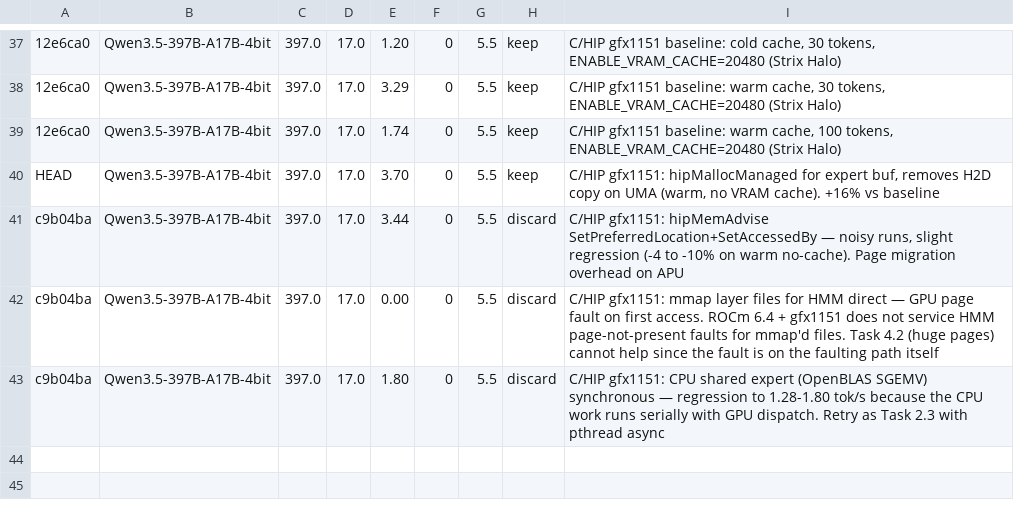
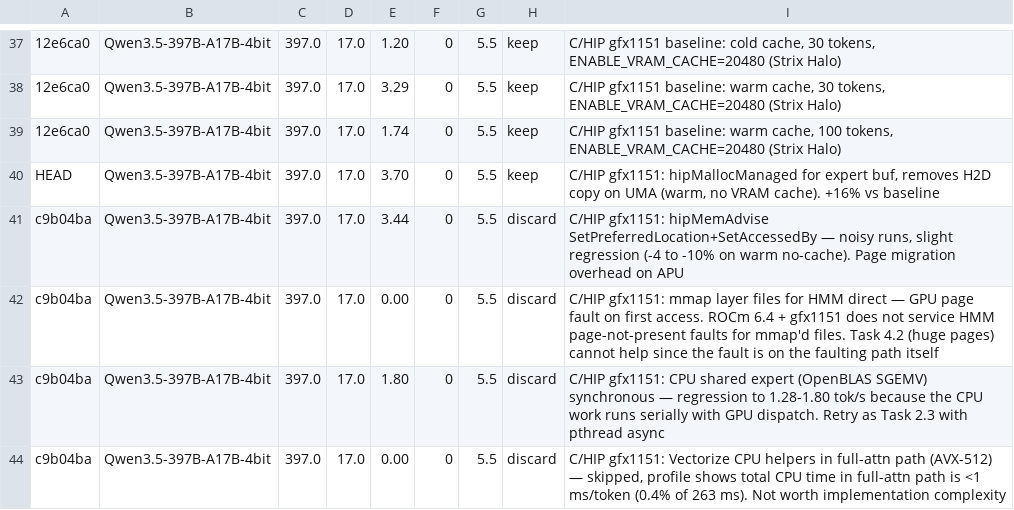
Before and after one commit to ssubbotin/flash-moe, a TSV file: results.tsv, drawn as a sheet; only a part is shown, gaps mark what is left out.

Commit message:
bench: skip Task 2.2 — CPU full-attn helpers <1ms/token, not worth AVX-512 rewrite

```diff
--- a/results.tsv
+++ b/results.tsv
@@ -43 +43,2 @@ c9b04ba	Qwen3.5-397B-A17B-4bit	397.0	17.0	0.00	0	5.5	discard	C/HIP gfx1151: mmap
 c9b04ba	Qwen3.5-397B-A17B-4bit	397.0	17.0	1.80	0	5.5	discard	C/HIP gfx1151: CPU shared expert (OpenBLAS SGEMV) synchronous — regression to 1.28-1.80 tok/s because the CPU work runs serially with GPU dispatch. Retry as Task 2.3 with pthread async
+c9b04ba	Qwen3.5-397B-A17B-4bit	397.0	17.0	0.00	0	5.5	discard	C/HIP gfx1151: Vectorize CPU helpers in full-attn path (AVX-512) — skipped, profile shows total CPU time in full-attn path is <1 ms/token (0.4% of 263 ms). Not worth implementation complexity
```
